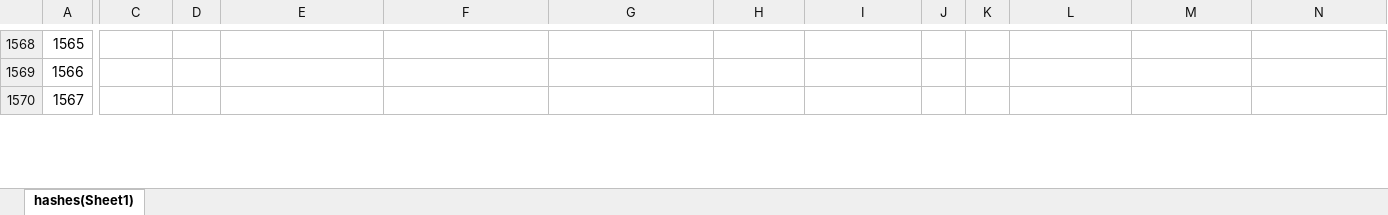
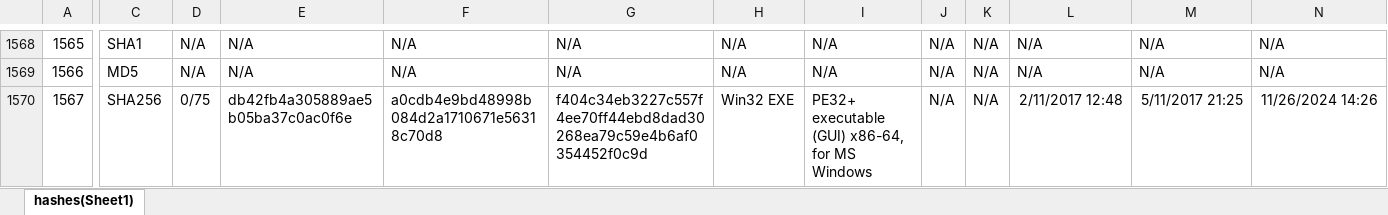
Before and after one commit to CarlKo-DLSU/NSSECU3_Hashing, an Excel workbook: hash_list_dissected.xlsx, sheet hashes(Sheet1), drawn as a sheet; only a part is shown, gaps mark what is left out; values as stored, in another font and other column widths than the file's, no borders; the diff covers the shown part only; the diff names each change by its address in the sheet, - before the commit and + after, or states it on an @@ line.

```diff
--- a/hash_list_dissected.xlsx (sheet hashes(Sheet1))
+++ b/hash_list_dissected.xlsx (sheet hashes(Sheet1))
-C1568: (empty)
+C1568: SHA1
-D1568:D1569: (empty)
+D1568:D1569: N/A
-E1568:E1569: (empty)
+E1568:E1569: N/A
-F1568:F1569: (empty)
+F1568:F1569: N/A
-G1568:G1569: (empty)
+G1568:G1569: N/A
-H1568:H1569: (empty)
+H1568:H1569: N/A
-I1568:I1569: (empty)
+I1568:I1569: N/A
-J1568:J1570: (empty)
+J1568:J1570: N/A
-K1568:K1570: (empty)
+K1568:K1570: N/A
-L1568:L1569: (empty)
+L1568:L1569: N/A
-M1568:M1569: (empty)
+M1568:M1569: N/A
-N1568:N1569: (empty)
+N1568:N1569: N/A
-C1569: (empty)
+C1569: MD5
-C1570: (empty)
+C1570: SHA256
-D1570: (empty)
+D1570: 0/75
-E1570: (empty)
+E1570: db42fb4a305889ae5b05ba37c0ac0f6e
-F1570: (empty)
+F1570: a0cdb4e9bd48998b084d2a1710671e56318c70d8
-G1570: (empty)
+G1570: f404c34eb3227c557f4ee70ff44ebd8dad30268ea79c59e4b6af0354452f0c9d
-H1570: (empty)
+H1570: Win32 EXE
-I1570: (empty)
+I1570: PE32+ executable (GUI) x86-64, for MS Windows
-L1570: (empty)
+L1570: 2/11/2017 12:48
-M1570: (empty)
+M1570: 5/11/2017 21:25
-N1570: (empty)
+N1570: 11/26/2024 14:26
```
Also changed, not shown: 1409 edited cells elsewhere in this sheet, 1 other file.
